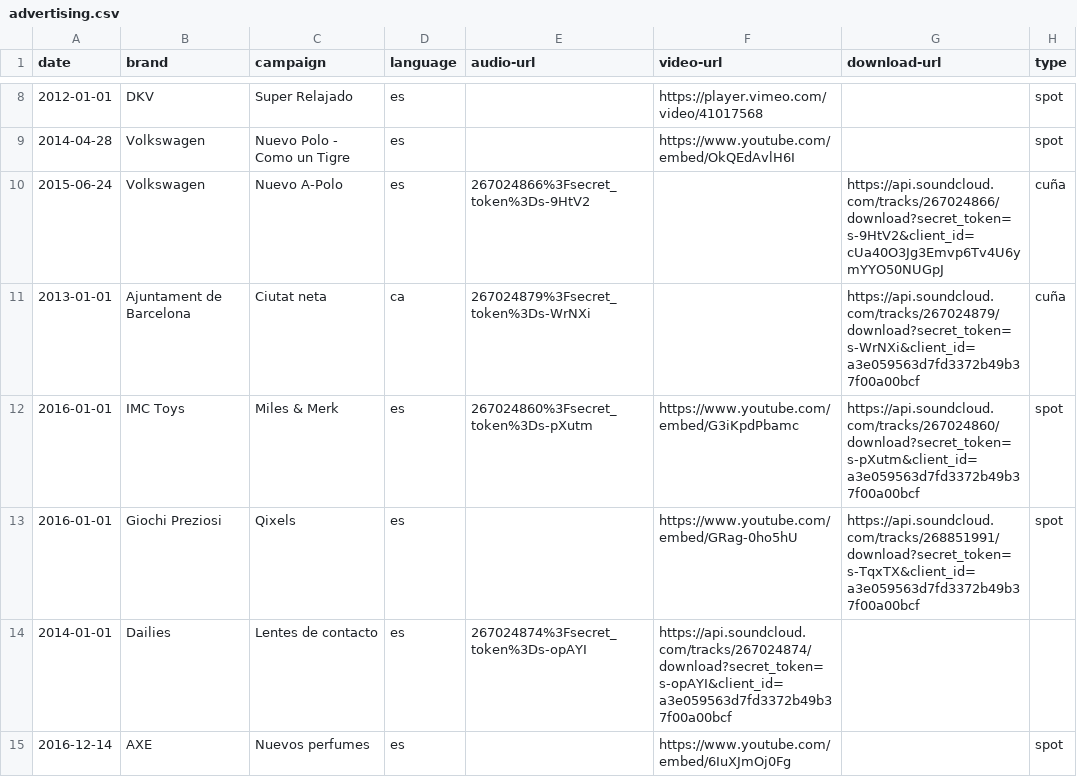
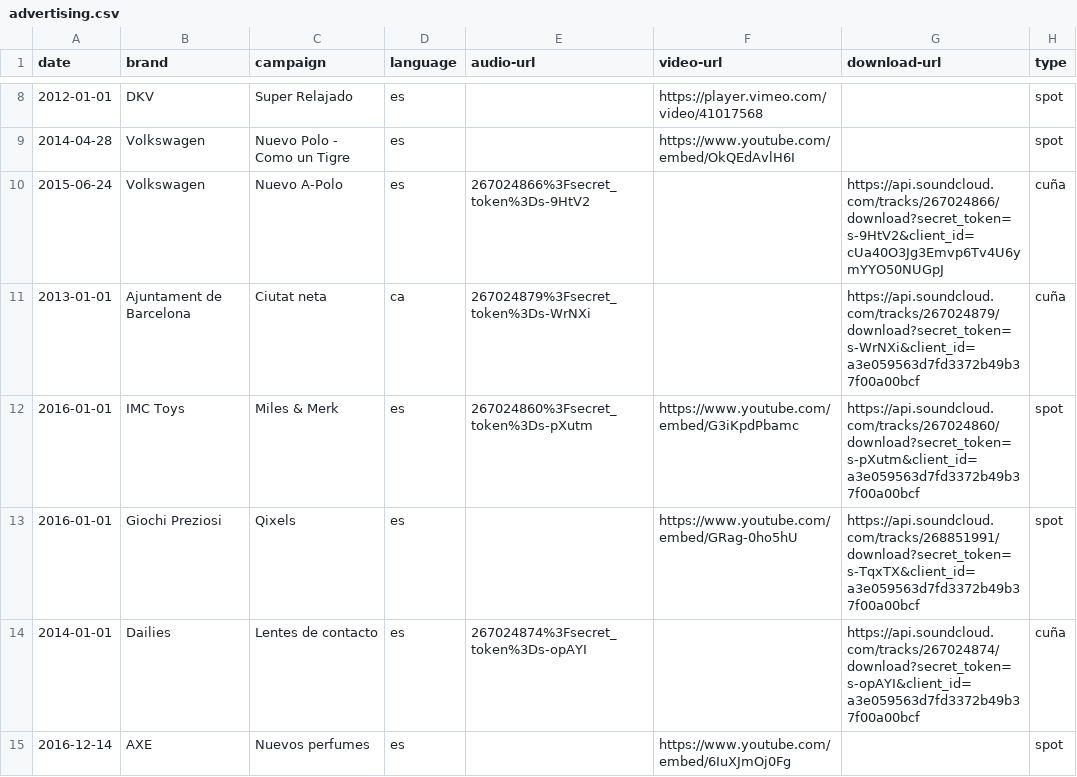
Before and after one commit to mutsuda/mutsuda.github.io, a CSV file: _data/advertising.csv, drawn as a sheet; only a part is shown, gaps mark what is left out.

Commit message:
Fixed row 14

```diff
--- a/_data/advertising.csv
+++ b/_data/advertising.csv
@@ -13,3 +13,3 @@ date,brand,campaign,language,audio-url,video-url,download-url,type
 2016-01-01,Giochi Preziosi,Qixels,es,,https://www.youtube.com/embed/GRag-0ho5hU,https://api.soundcloud.com/tracks/268851991/download?secret_token=s-TqxTX&client_id=a3e059563d7fd3372b49b37f00a00bcf,spot
-2014-01-01,Dailies,Lentes de contacto,es,267024874%3Fsecret_token%3Ds-opAYI,https://api.soundcloud.com/tracks/267024874/download?secret_token=s-opAYI&client_id=a3e059563d7fd3372b49b37f00a00bcf
+2014-01-01,Dailies,Lentes de contacto,es,267024874%3Fsecret_token%3Ds-opAYI,,https://api.soundcloud.com/tracks/267024874/download?secret_token=s-opAYI&client_id=a3e059563d7fd3372b49b37f00a00bcf,cuña
 2016-12-14,AXE,Nuevos perfumes,es,,https://www.youtube.com/embed/6IuXJmOj0Fg,,spot
```
